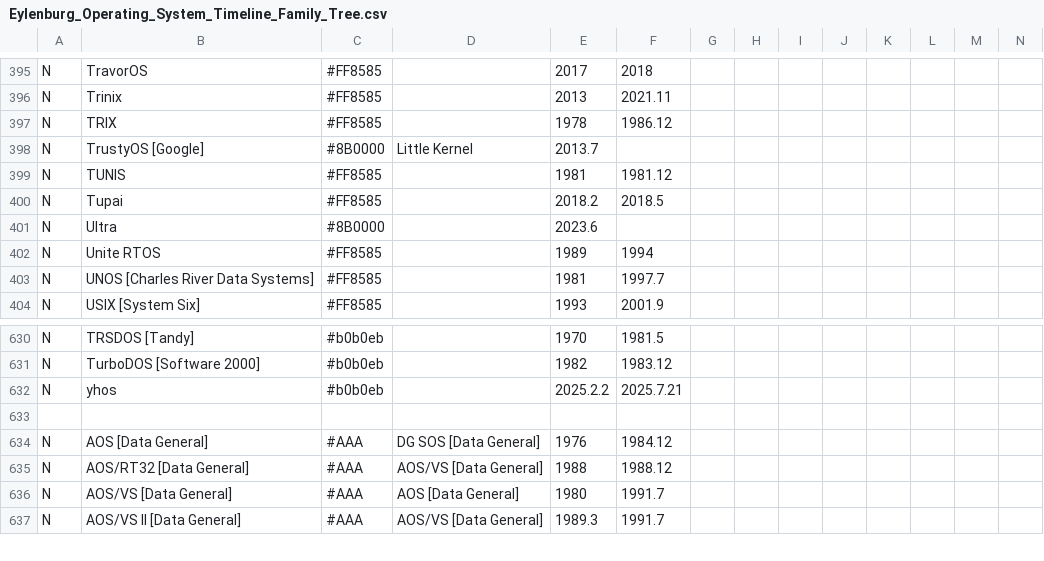
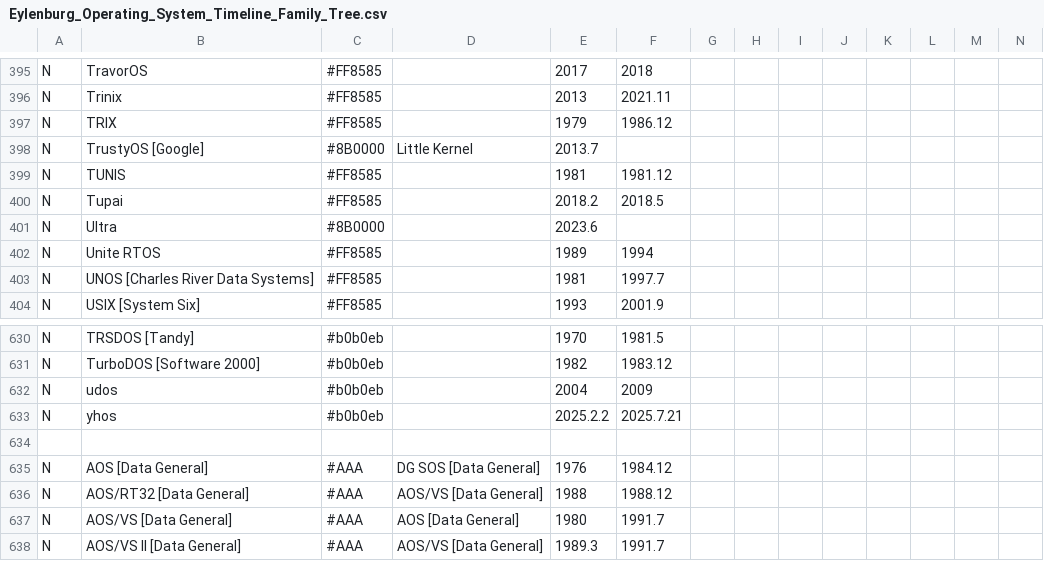
Before and after one commit to eylenburg/eylenburg.github.io, a CSV file: Eylenburg_Operating_System_Timeline_Family_Tree.csv, drawn as a sheet; only a part is shown, gaps mark what is left out; rows hold the shown columns only; the diff names each change by its address in the sheet, - before the commit and + after, or states it on an @@ line.

Commit message:
Update Eylenburg_Operating_System_Timeline_Family_Tree.csv

```diff
--- a/Eylenburg_Operating_System_Timeline_Family_Tree.csv
+++ b/Eylenburg_Operating_System_Timeline_Family_Tree.csv
-E397: 1978
+E397: 1979
+row 632: N | udos | #b0b0eb |  | 2004 | 2009
```
